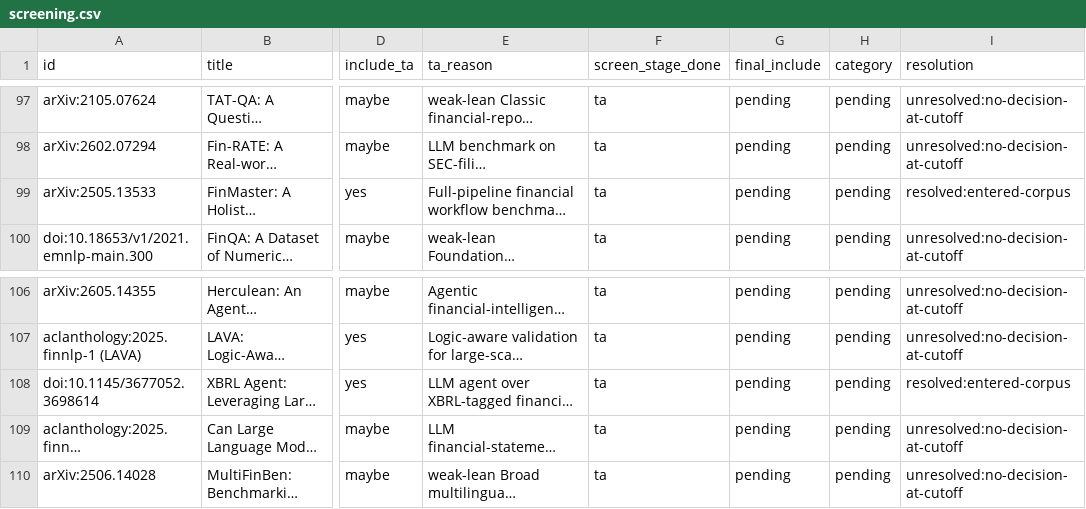
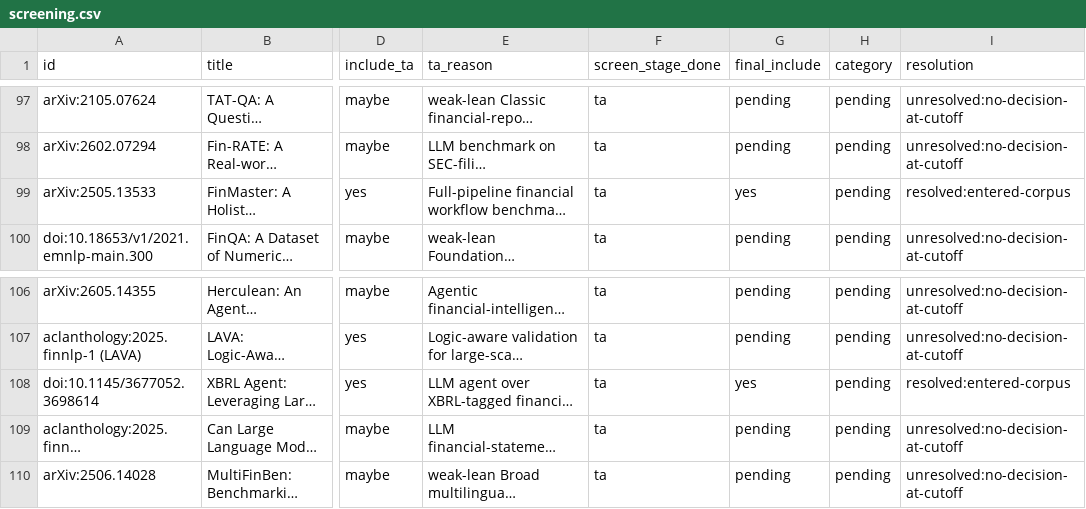
Before and after one commit to lalitdv9/cfo-office-agent-coverage, a CSV file: screening.csv, drawn as a sheet; only a part is shown, gaps mark what is left out; long unchanged cells end in …; the diff covers the shown part only; the diff names each change by its address in the sheet, - before the commit and + after, or states it on an @@ line.

```diff
--- a/screening.csv
+++ b/screening.csv
-G99 (final_include): pending
+G99 (final_include): yes
-G108 (final_include): pending
+G108 (final_include): yes
```
Also changed, not shown: 11 edited cells elsewhere in this file, search_log.csv, 6 other files.
